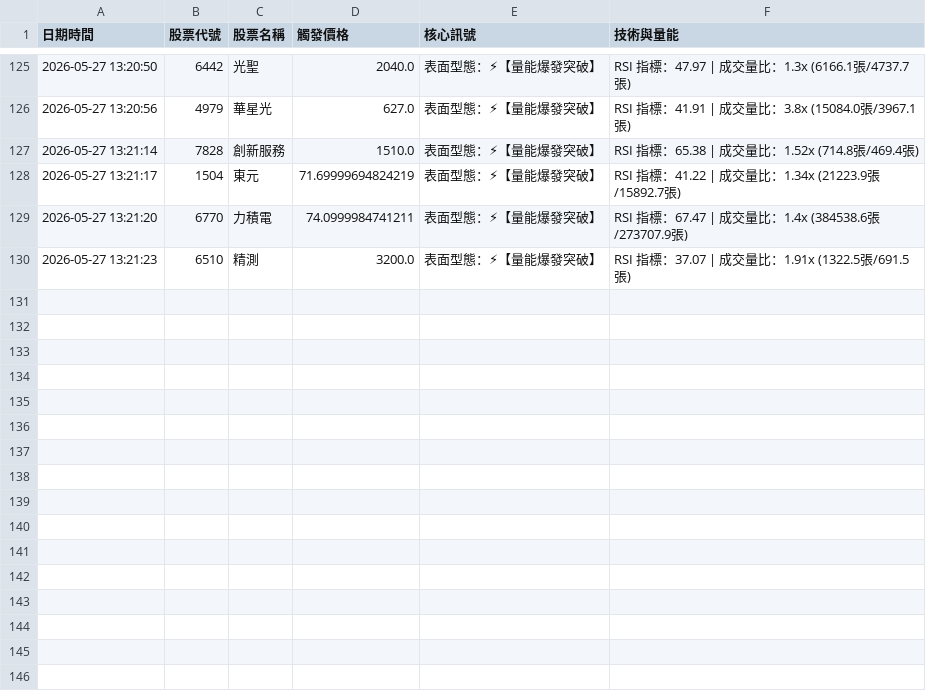
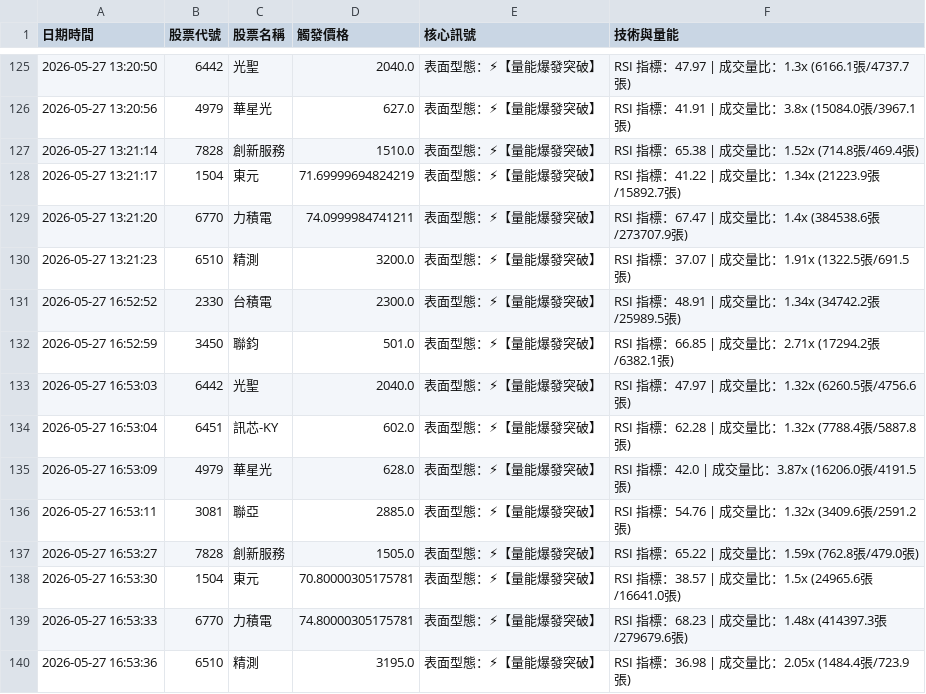
Before and after one commit to JimJimWu/stock_lab, a CSV file: signal_history.csv, drawn as a sheet; only a part is shown, gaps mark what is left out; the diff names each change by its address in the sheet, - before the commit and + after, or states it on an @@ line.

```diff
--- a/signal_history.csv
+++ b/signal_history.csv
+row 131: 2026-05-27 16:52:52 | 2330 | 台積電 | 2300.0 | 表面型態：⚡【量能爆發突破】 | RSI 指標：48.91 | 成交量比：1.34x (34742.2張/25989.5張)
+row 132: 2026-05-27 16:52:59 | 3450 | 聯鈞 | 501.0 | 表面型態：⚡【量能爆發突破】 | RSI 指標：66.85 | 成交量比：2.71x (17294.2張/6382.1張)
+row 133: 2026-05-27 16:53:03 | 6442 | 光聖 | 2040.0 | 表面型態：⚡【量能爆發突破】 | RSI 指標：47.97 | 成交量比：1.32x (6260.5張/4756.6張)
+row 134: 2026-05-27 16:53:04 | 6451 | 訊芯-KY | 602.0 | 表面型態：⚡【量能爆發突破】 | RSI 指標：62.28 | 成交量比：1.32x (7788.4張/5887.8張)
+row 135: 2026-05-27 16:53:09 | 4979 | 華星光 | 628.0 | 表面型態：⚡【量能爆發突破】 | RSI 指標：42.0 | 成交量比：3.87x (16206.0張/4191.5張)
+row 136: 2026-05-27 16:53:11 | 3081 | 聯亞 | 2885.0 | 表面型態：⚡【量能爆發突破】 | RSI 指標：54.76 | 成交量比：1.32x (3409.6張/2591.2張)
+row 137: 2026-05-27 16:53:27 | 7828 | 創新服務 | 1505.0 | 表面型態：⚡【量能爆發突破】 | RSI 指標：65.22 | 成交量比：1.59x (762.8張/479.0張)
+row 138: 2026-05-27 16:53:30 | 1504 | 東元 | 70.80000305175781 | 表面型態：⚡【量能爆發突破】 | RSI 指標：38.57 | 成交量比：1.5x (24965.6張/16641.0張)
+row 139: 2026-05-27 16:53:33 | 6770 | 力積電 | 74.80000305175781 | 表面型態：⚡【量能爆發突破】 | RSI 指標：68.23 | 成交量比：1.48x (414397.3張/279679.6張)
+row 140: 2026-05-27 16:53:36 | 6510 | 精測 | 3195.0 | 表面型態：⚡【量能爆發突破】 | RSI 指標：36.98 | 成交量比：2.05x (1484.4張/723.9張)
```
